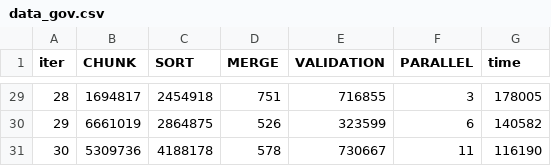
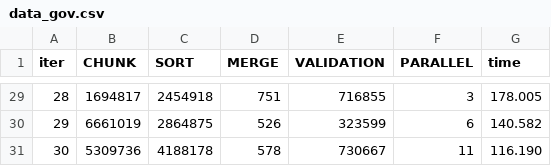
Before and after one commit to Jakob-L-M/spind, a CSV file: hyperparameters/data/data_gov.csv, drawn as a sheet; only a part is shown, gaps mark what is left out; the diff covers the shown part only.

```diff
--- a/hyperparameters/data/data_gov.csv
+++ b/hyperparameters/data/data_gov.csv
@@ -29,3 +29,3 @@ iter,CHUNK,SORT,MERGE,VALIDATION,PARALLEL,time
-28,1694817,2454918,751,716855,3,178005
-29,6661019,2864875,526,323599,6,140582
-30,5309736,4188178,578,730667,11,116190
+28,1694817,2454918,751,716855,3,178.005
+29,6661019,2864875,526,323599,6,140.582
+30,5309736,4188178,578,730667,11,116.190
```
Also changed, not shown: 27 edited cells elsewhere in this file, 1 other file.
